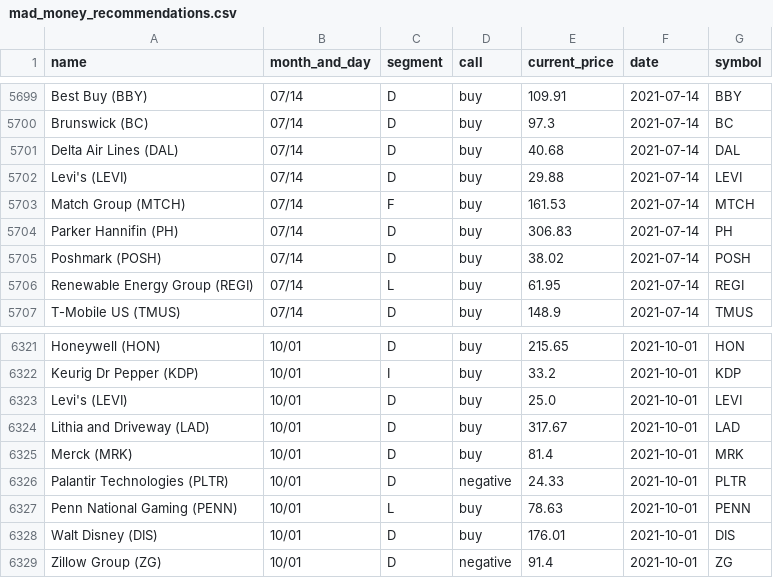
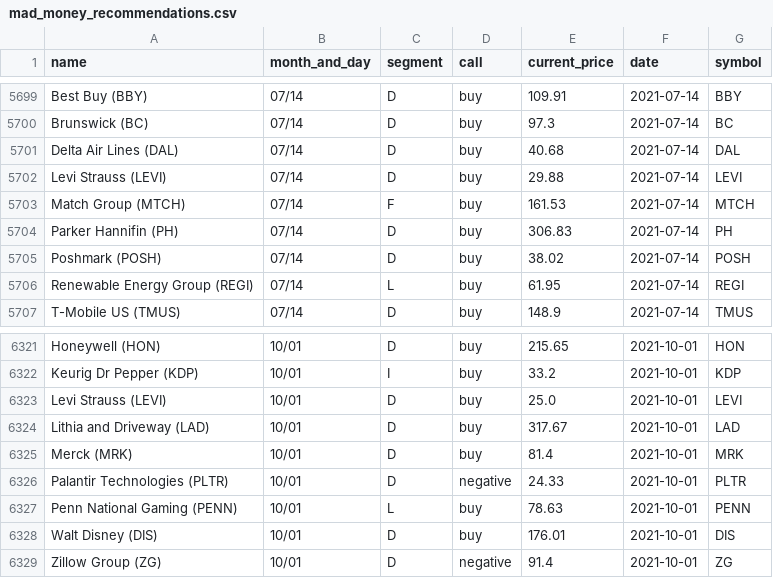
Before and after one commit to gaborvecsei/Mad-Money-Backtesting, a CSV file: mad_money_recommendations.csv, drawn as a sheet; only a part is shown, gaps mark what is left out; the diff covers the shown part only.

```diff
--- a/mad_money_recommendations.csv
+++ b/mad_money_recommendations.csv
@@ -5701,3 +5701,3 @@ Brunswick (BC),07/14,D,buy,97.3,2021-07-14,BC
 Delta Air Lines (DAL),07/14,D,buy,40.68,2021-07-14,DAL
-Levi's (LEVI),07/14,D,buy,29.88,2021-07-14,LEVI
+Levi Strauss (LEVI),07/14,D,buy,29.88,2021-07-14,LEVI
 Match Group (MTCH),07/14,F,buy,161.53,2021-07-14,MTCH
@@ -6322,3 +6322,3 @@ Honeywell (HON),10/01,D,buy,215.65,2021-10-01,HON
 Keurig Dr Pepper (KDP),10/01,I,buy,33.2,2021-10-01,KDP
-Levi's (LEVI),10/01,D,buy,25.0,2021-10-01,LEVI
+Levi Strauss (LEVI),10/01,D,buy,25.0,2021-10-01,LEVI
 Lithia and Driveway (LAD),10/01,D,buy,317.67,2021-10-01,LAD
```
Also changed, not shown: 17 added rows and 12 edited cells elsewhere in this file.
